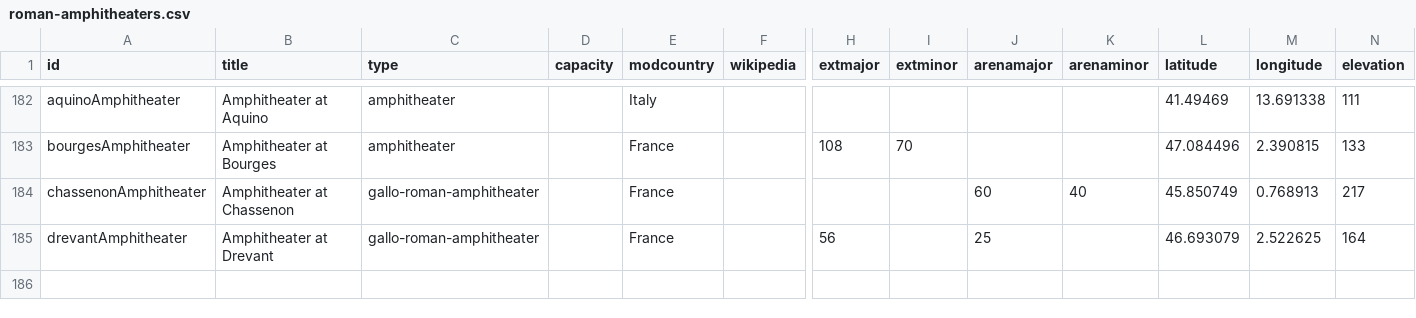
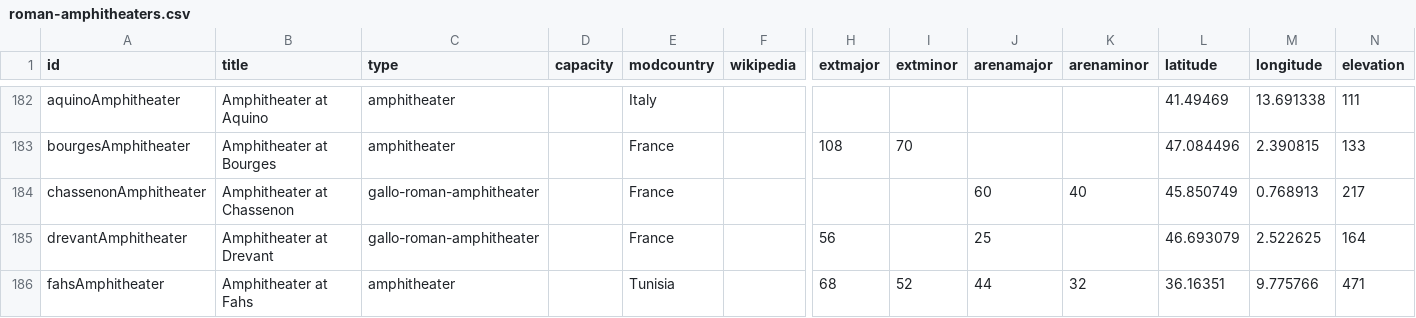
Before and after one commit to sfsheath/roman-amphitheaters, a CSV file: roman-amphitheaters.csv, drawn as a sheet; only a part is shown, gaps mark what is left out; rows hold the shown columns only; the diff names each change by its address in the sheet, - before the commit and + after, or states it on an @@ line.

```diff
--- a/roman-amphitheaters.csv
+++ b/roman-amphitheaters.csv
+row 186: fahsAmphitheater | Amphitheater at Fahs | amphitheater |  | Tunisia |  | 68 | 52 | 44 | 32 | 36.16351 | 9.775766 | 471
```
Also changed, not shown: 4 other files.
